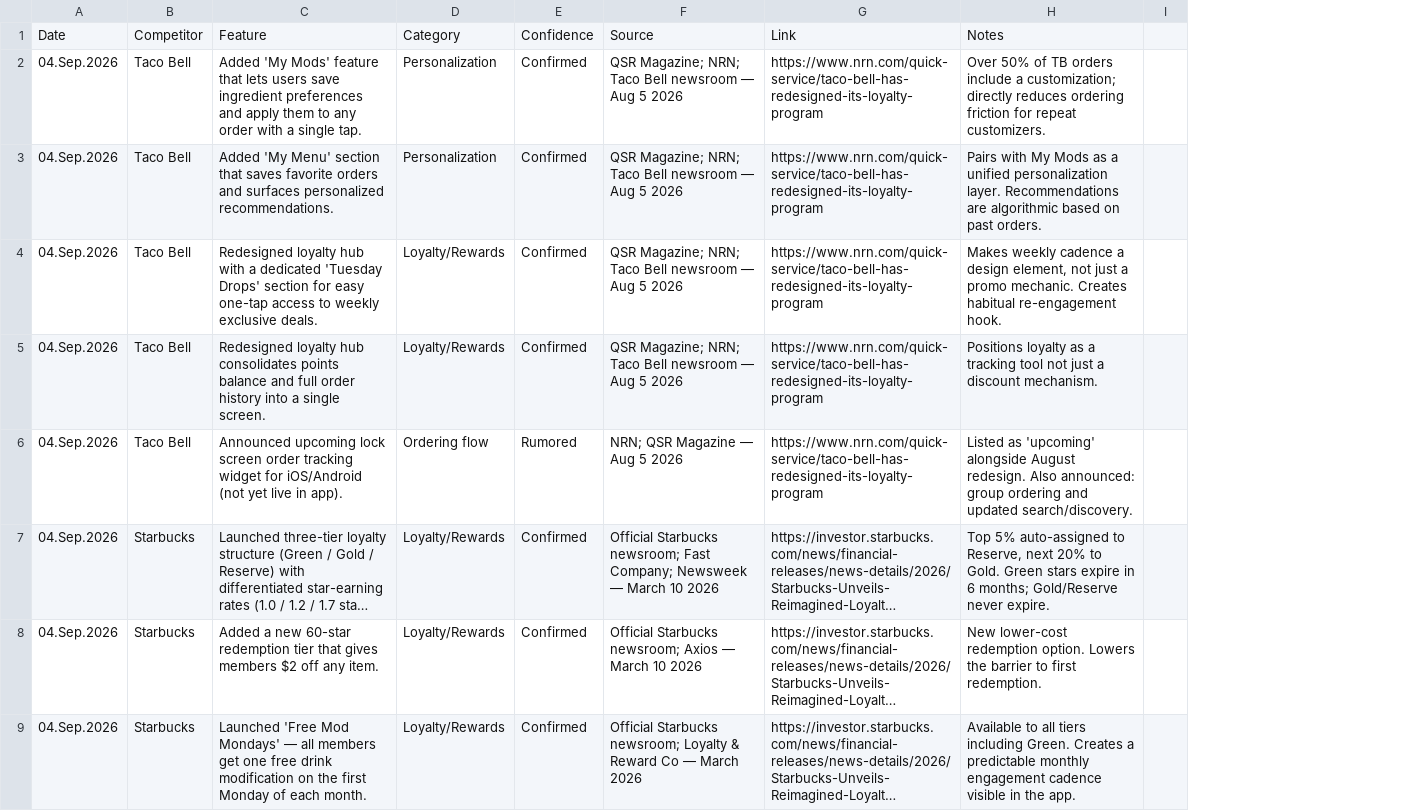
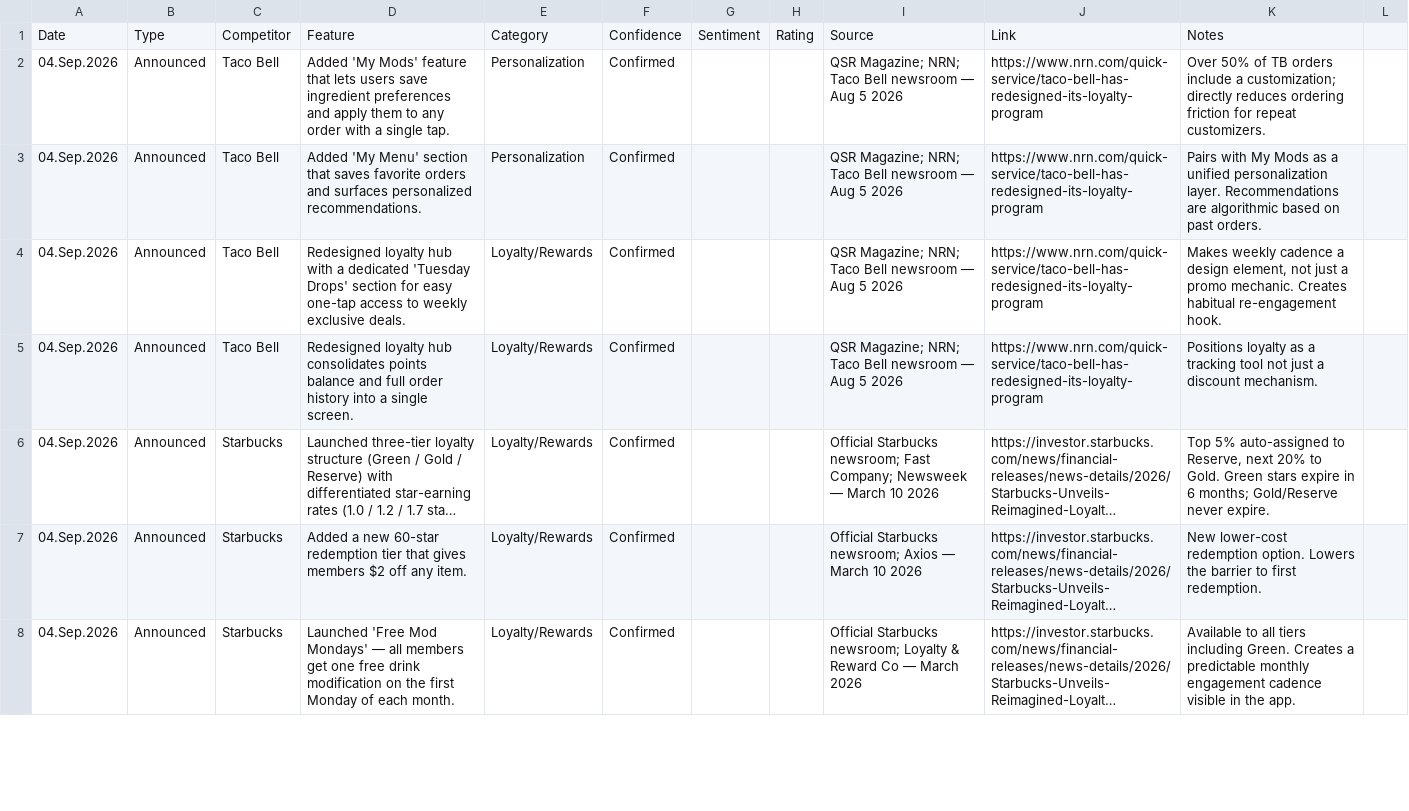
Before and after one commit to rocco9022/bk-review-triage, a CSV file: competitive_tracker.csv, drawn as a sheet; only a part is shown; long unchanged cells end in …; removed rows and columns are numbered as before the commit, all else as after; the diff names each change by its address in the sheet, - before the commit and + after, or states it on an @@ line.

```diff
--- a/competitive_tracker.csv
+++ b/competitive_tracker.csv
+column B, rows 1-8: Type | Announced | Announced | Announced | Announced | Announced | Announced | Announced
+column G, row 1: Sentiment
+column H, row 1: Rating
-row 6: 04.Sep.2026 | Taco Bell | Announced upcoming lock screen order tracking widget for iOS/Android (not yet live in app). | Ordering flow | Rumored | NRN; QSR Magazine — Aug 5 2026 | https://www.nrn.com/quick-service/taco-bell-has-redesigned-its-loyalty-program | Listed as 'upcoming' alongside August redesign. Also announced: group ordering and updated search/discovery.
```
